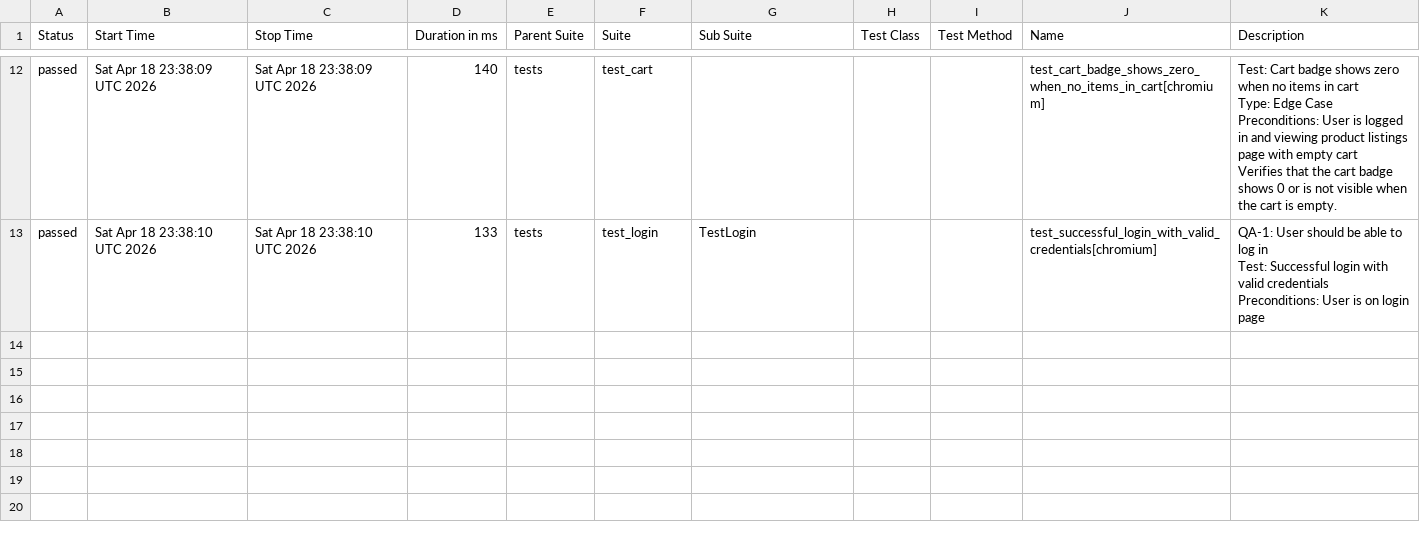
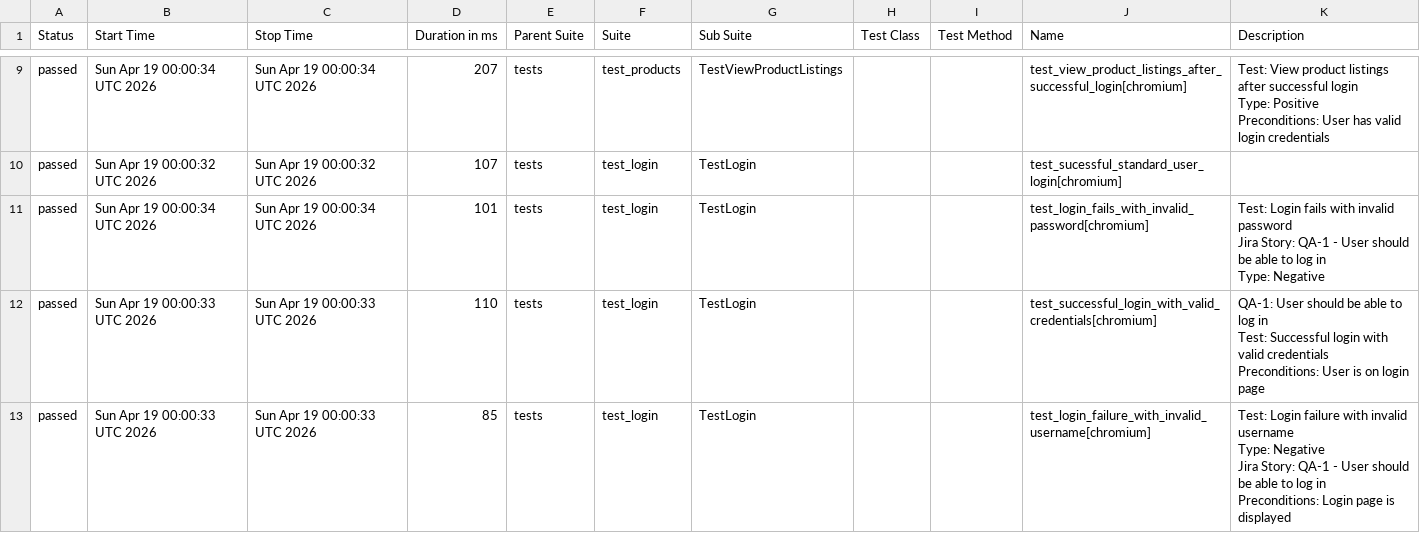
Before and after one commit to chitrapandey123/playwright-python, a CSV file: allure-history/data/suites.csv, drawn as a sheet; only a part is shown, gaps mark what is left out; the diff covers the shown part only.

```diff
--- a/allure-history/data/suites.csv
+++ b/allure-history/data/suites.csv
@@ -72,13 +62,23 @@
-"passed","Sat Apr 18 23:38:09 UTC 2026","Sat Apr 18 23:38:09 UTC 2026","140","tests","test_cart","","","","test_cart_badge_shows_zero_when_no_items_in_cart[chromium]","
-    Test: Cart badge shows zero when no items in cart
-    Type: Edge Case
-    Preconditions: User is logged in and viewing product listings page with empty cart
-
-    Verifies that the cart badge shows 0 or is not visible when the cart is empty.
-    "
-"passed","Sat Apr 18 23:38:10 UTC 2026","Sat Apr 18 23:38:10 UTC 2026","133","tests","test_login","TestLogin","","","test_successful_login_with_valid_credentials[chromium]","
-        QA-1: User should be able to log in
-        Test: Successful login with valid credentials
-
-        Preconditions: User is on login page
-        "
+"passed","Sun Apr 19 00:00:34 UTC 2026","Sun Apr 19 00:00:34 UTC 2026","207","tests","test_products","TestViewProductListings","","","test_view_product_listings_after_successful_login[chromium]","
+        Test: View product listings after successful login
+        Type: Positive
+        Preconditions: User has valid login credentials
+        "
+"passed","Sun Apr 19 00:00:32 UTC 2026","Sun Apr 19 00:00:32 UTC 2026","107","tests","test_login","TestLogin","","","test_sucessful_standard_user_login[chromium]",""
+"passed","Sun Apr 19 00:00:34 UTC 2026","Sun Apr 19 00:00:34 UTC 2026","101","tests","test_login","TestLogin","","","test_login_fails_with_invalid_password[chromium]","
+        Test: Login fails with invalid password
+        Jira Story: QA-1 - User should be able to log in
+        Type: Negative
+        "
+"passed","Sun Apr 19 00:00:33 UTC 2026","Sun Apr 19 00:00:33 UTC 2026","110","tests","test_login","TestLogin","","","test_successful_login_with_valid_credentials[chromium]","
+        QA-1: User should be able to log in
+        Test: Successful login with valid credentials
+
+        Preconditions: User is on login page
+        "
+"passed","Sun Apr 19 00:00:33 UTC 2026","Sun Apr 19 00:00:33 UTC 2026","85","tests","test_login","TestLogin","","","test_login_failure_with_invalid_username[chromium]","
+        Test: Login failure with invalid username
+        Type: Negative
+        Jira Story: QA-1 - User should be able to log in
+        Preconditions: Login page is displayed
+        "
```
Also changed, not shown: 1 added row, 4 removed rows and 24 edited cells elsewhere in this file, 36 other files.
